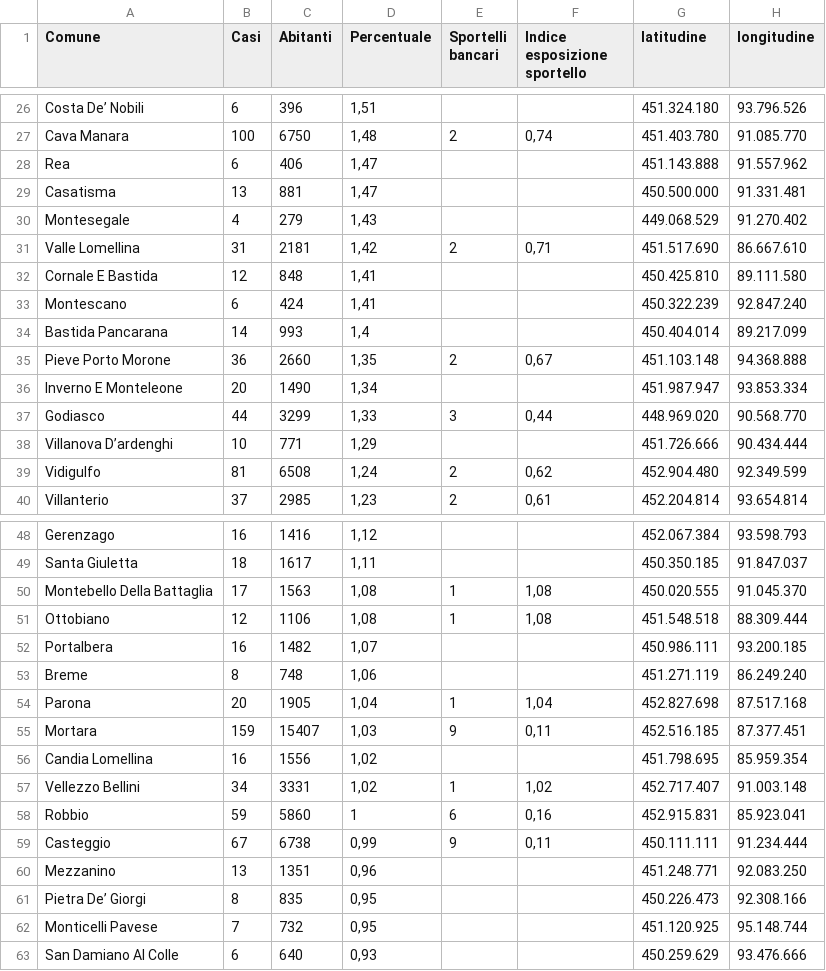
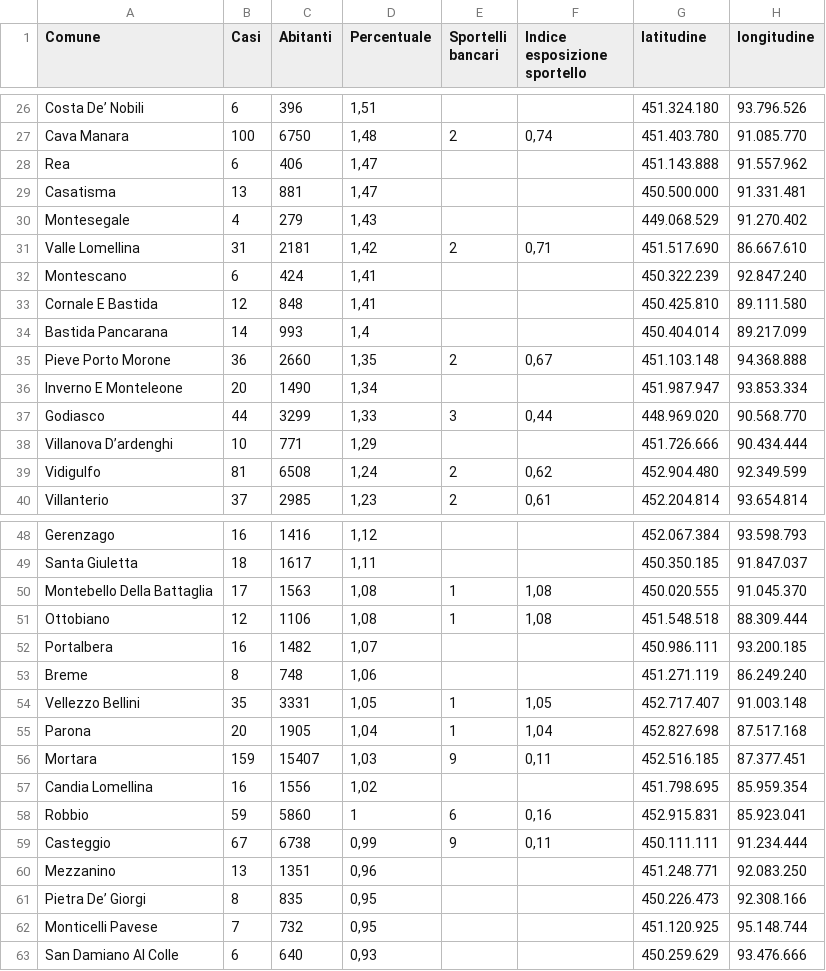
Before and after one commit to Vinsap03/Pavia_covid19, a CSV file: Indicatori-Casi-Covid19-Abitanti-Sportelli-per-Comune.csv, drawn as a sheet; only a part is shown, gaps mark what is left out.

```diff
--- a/Indicatori-Casi-Covid19-Abitanti-Sportelli-per-Comune.csv
+++ b/Indicatori-Casi-Covid19-Abitanti-Sportelli-per-Comune.csv
@@ -31,4 +31,4 @@ Montesegale;4;279;1,43;;;449.068.529;91.270.402
 Valle Lomellina;31;2181;1,42;2;0,71;451.517.690;86.667.610
+Montescano;6;424;1,41;;;450.322.239;92.847.240
 Cornale E Bastida;12;848;1,41;;;450.425.810;89.111.580
-Montescano;6;424;1,41;;;450.322.239;92.847.240
 Bastida Pancarana;14;993;1,4;;;450.404.014;89.217.099
@@ -53,2 +53,3 @@ Portalbera;16;1482;1,07;;;450.986.111;93.200.185
 Breme;8;748;1,06;;;451.271.119;86.249.240
+Vellezzo Bellini;35;3331;1,05;1;1,05;452.717.407;91.003.148
 Parona;20;1905;1,04;1;1,04;452.827.698;87.517.168
@@ -56,3 +57,2 @@ Mortara;159;15407;1,03;9;0,11;452.516.185;87.377.451
 Candia Lomellina;16;1556;1,02;;;451.798.695;85.959.354
-Vellezzo Bellini;34;3331;1,02;1;1,02;452.717.407;91.003.148
 Robbio;59;5860;1;6;0,16;452.915.831;85.923.041
```
Also changed, not shown: Lombardia-province-covid19.csv, Lombardia-solo-province-covid19.csv.
